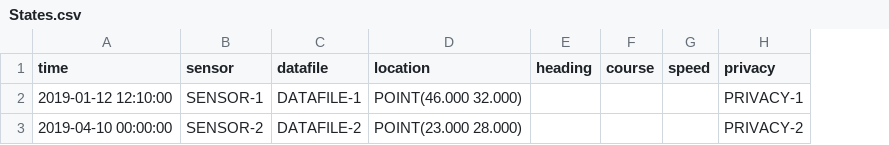
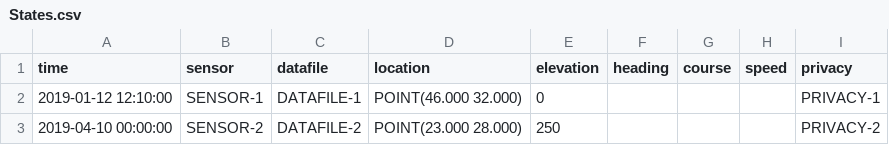
Before and after one commit to debrief/pepys-import, a CSV file: pepys_import/database/default_data/States.csv, drawn as a sheet; the diff names each change by its address in the sheet, - before the commit and + after, or states it on an @@ line.

Commit message:
Added extra elevation field to States table
This involved

 - Modifying the SQLAlchemy definitions of the tables in sqlite_db.py and postgres_db.py
 - Modifying the functions that read/write states in data_store.py
 - Modifying the data that is imported for testing purposes so it includes the new elevation field
 - Modifying the importers so that they store the elevation data that they parse

```diff
--- a/pepys_import/database/default_data/States.csv
+++ b/pepys_import/database/default_data/States.csv
+column E (elevation), rows 2-3: 0 | 250
```
Also changed, not shown: 7 other files.
